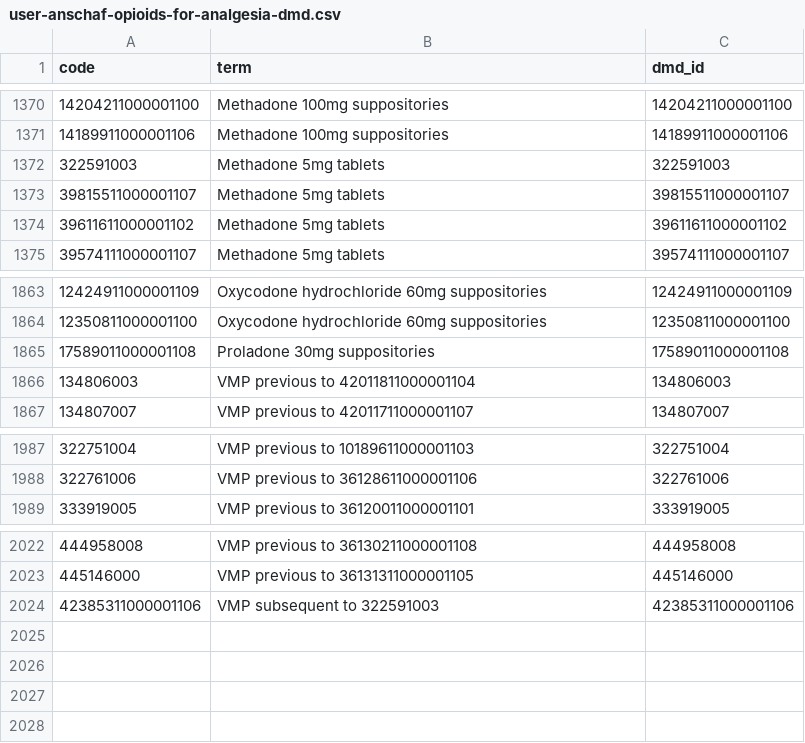
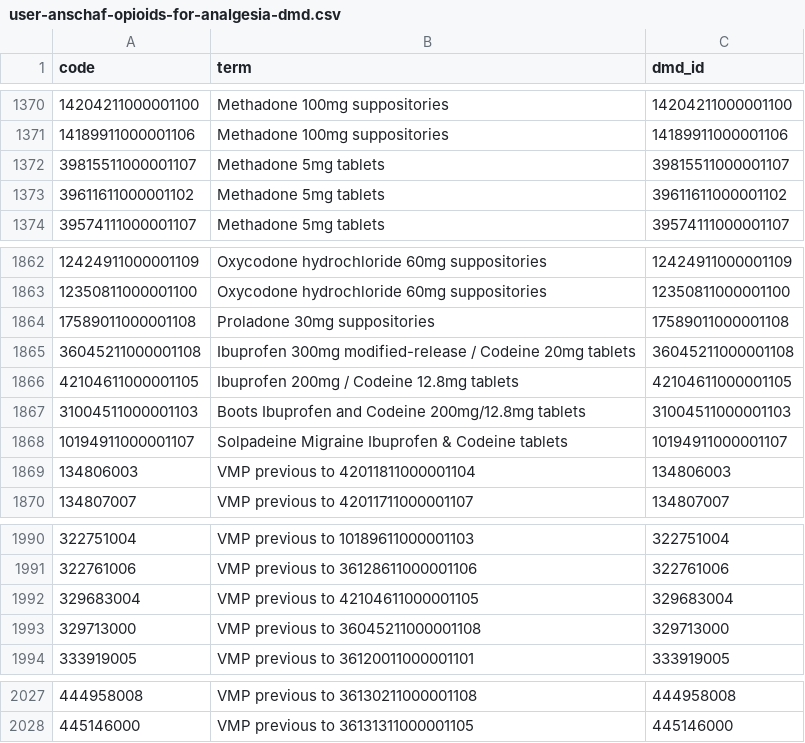
Before and after one commit to opensafely/waiting-list, a CSV file: codelists/user-anschaf-opioids-for-analgesia-dmd.csv, drawn as a sheet; only a part is shown, gaps mark what is left out.

Commit message:
Update codelists

```diff
--- a/codelists/user-anschaf-opioids-for-analgesia-dmd.csv
+++ b/codelists/user-anschaf-opioids-for-analgesia-dmd.csv
@@ -1371,3 +1371,2 @@ code,term,dmd_id
 14189911000001106,Methadone 100mg suppositories,14189911000001106
-322591003,Methadone 5mg tablets,322591003
 39815511000001107,Methadone 5mg tablets,39815511000001107
@@ -1865,2 +1864,6 @@ code,term,dmd_id
 17589011000001108,Proladone 30mg suppositories,17589011000001108
+36045211000001108,Ibuprofen 300mg modified-release / Codeine 20mg tablets,36045211000001108
+42104611000001105,Ibuprofen 200mg / Codeine 12.8mg tablets,42104611000001105
+31004511000001103,Boots Ibuprofen and Codeine 200mg/12.8mg tablets,31004511000001103
+10194911000001107,Solpadeine Migraine Ibuprofen & Codeine tablets,10194911000001107
 134806003,VMP previous to 42011811000001104,134806003
@@ -1988,2 +1991,4 @@ code,term,dmd_id
 322761006,VMP previous to 36128611000001106,322761006
+329683004,VMP previous to 42104611000001105,329683004
+329713000,VMP previous to 36045211000001108,329713000
 333919005,VMP previous to 36120011000001101,333919005
@@ -2023,2 +2028 @@ code,term,dmd_id
 445146000,VMP previous to 36131311000001105,445146000
-42385311000001106,VMP subsequent to 322591003,42385311000001106
```
Also changed, not shown: 2 other files.
